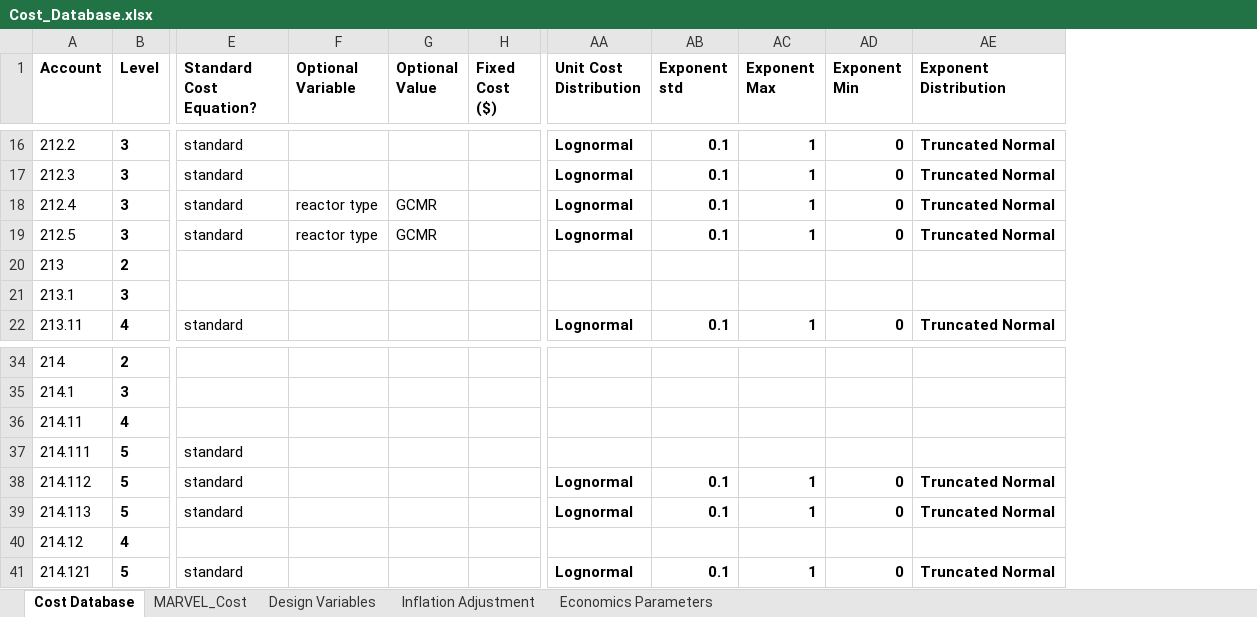
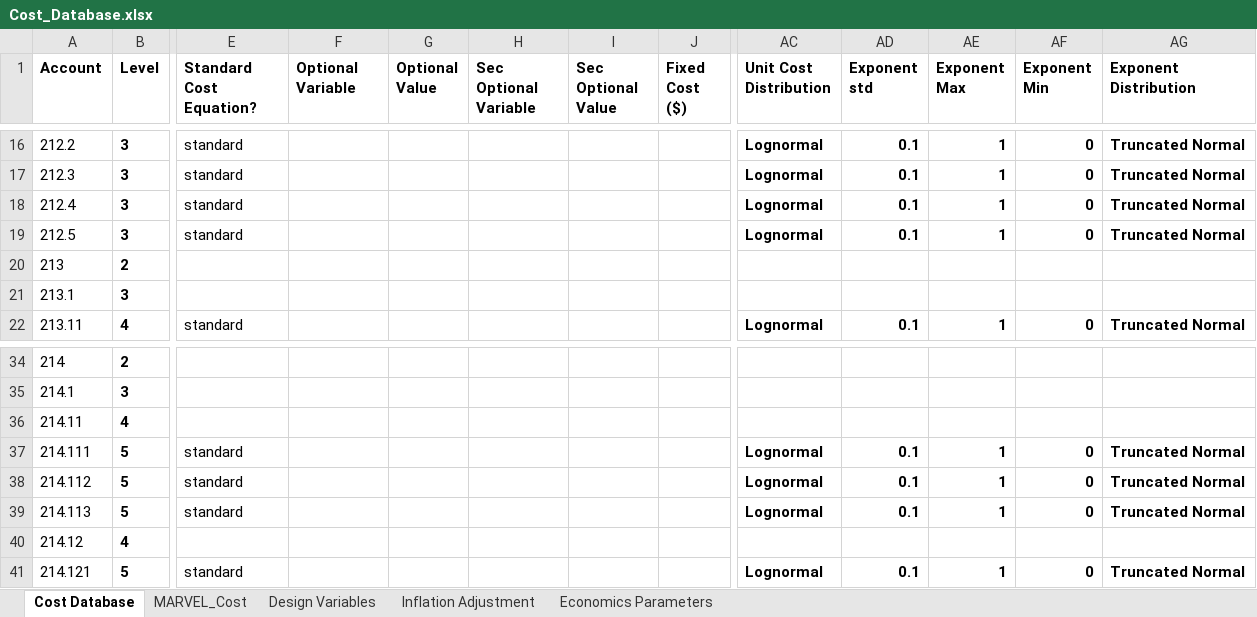
Before and after one commit to IdahoLabResearch/MOUSE, an Excel workbook: cost/Cost_Database.xlsx, sheet Cost Database, drawn as a sheet; only a part is shown, gaps mark what is left out; values as stored, in another font and other column widths than the file's, no borders; conditional formats not drawn; addresses are those after the commit; the diff covers the shown part only; the diff names each change by its address in the sheet, - before the commit and + after, or states it on an @@ line.

Commit message:
review LTMR code + add missing cost uncertainties + change .gitignore file

```diff
--- a/cost/Cost_Database.xlsx (sheet Cost Database)
+++ b/cost/Cost_Database.xlsx (sheet Cost Database)
+column H (Sec Optional Variable), empty
+column I (Sec Optional Value), empty
-F18:F19 (Optional Variable): reactor type
+F18:F19 (Optional Variable): (empty)
-G18:G19 (Optional Value): GCMR
+G18:G19 (Optional Value): (empty)
-AC37 (Unit Cost Distribution): (empty)
+AC37 (Unit Cost Distribution): Lognormal
-AD37 (Exponent std): (empty)
+AD37 (Exponent std): 0.1
-AE37 (Exponent Max): (empty)
+AE37 (Exponent Max): 1
-AF37 (Exponent Min): (empty)
+AF37 (Exponent Min): 0
-AG37 (Exponent Distribution): (empty)
+AG37 (Exponent Distribution): Truncated Normal
```
Also changed, not shown: 3 added rows and 21 edited cells elsewhere in this sheet, formulas that keep their value, 6 other files.
